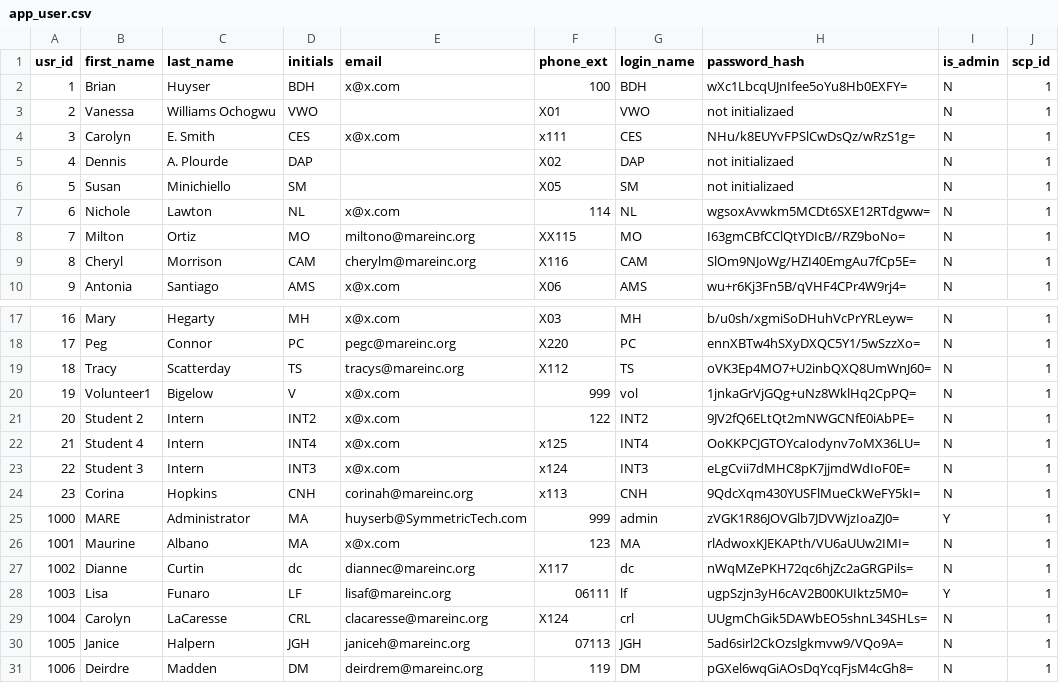
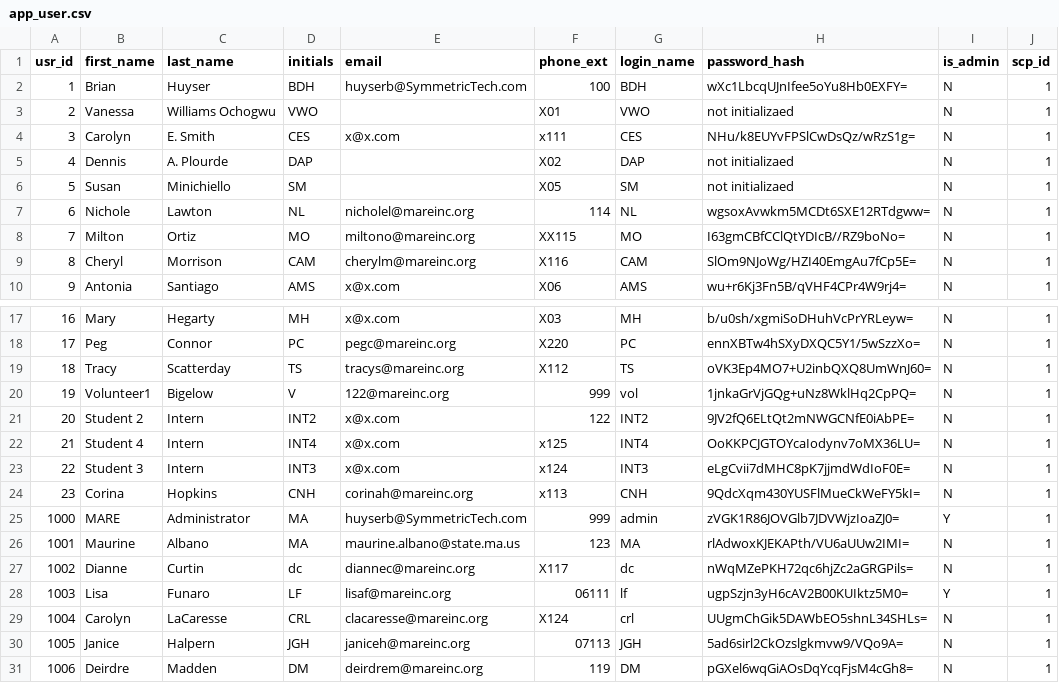
Before and after one commit to mareinc/mare, a CSV file: migration-data/csv-data/app_user.csv, drawn as a sheet; only a part is shown, gaps mark what is left out; the diff covers the shown part only.

```diff
--- a/migration-data/csv-data/app_user.csv
+++ b/migration-data/csv-data/app_user.csv
@@ -1,3 +1,3 @@
 "usr_id","first_name","last_name","initials","email","phone_ext","login_name","password_hash","is_admin","scp_id"
-"1","Brian","Huyser","BDH","x@x.com","100","BDH","wXc1LbcqUJnIfee5oYu8Hb0EXFY=","N","1"
+"1","Brian","Huyser","BDH","huyserb@SymmetricTech.com","100","BDH","wXc1LbcqUJnIfee5oYu8Hb0EXFY=","N","1"
 "2","Vanessa","Williams Ochogwu","VWO","","X01","VWO","not initializaed","N","1"
@@ -6,3 +6,3 @@
 "5","Susan","Minichiello","SM","","X05","SM","not initializaed","N","1"
-"6","Nichole","Lawton","NL","x@x.com","114","NL","wgsoxAvwkm5MCDt6SXE12RTdgww=","N","1"
+"6","Nichole","Lawton","NL","nicholel@mareinc.org","114","NL","wgsoxAvwkm5MCDt6SXE12RTdgww=","N","1"
 "7","Milton","Ortiz","MO","miltono@mareinc.org","XX115","MO","I63gmCBfCClQtYDIcB//RZ9boNo=","N","1"
@@ -19,3 +19,3 @@
 "18","Tracy","Scatterday","TS","tracys@mareinc.org","X112","TS","oVK3Ep4MO7+U2inbQXQ8UmWnJ60=","N","1"
-"19","Volunteer1","Bigelow","V","x@x.com","999","vol","1jnkaGrVjGQg+uNz8WklHq2CpPQ=","N","1"
+"19","Volunteer1","Bigelow","V","122@mareinc.org","999","vol","1jnkaGrVjGQg+uNz8WklHq2CpPQ=","N","1"
 "20","Student 2","Intern","INT2","x@x.com","122","INT2","9JV2fQ6ELtQt2mNWGCNfE0iAbPE=","N","1"
@@ -25,3 +25,3 @@
 "1000","MARE","Administrator","MA","huyserb@SymmetricTech.com","999","admin","zVGK1R86JOVGlb7JDVWjzIoaZJ0=","Y","1"
-"1001","Maurine","Albano","MA","x@x.com","123","MA","rlAdwoxKJEKAPth/VU6aUUw2IMI=","N","1"
+"1001","Maurine","Albano","MA","maurine.albano@state.ma.us","123","MA","rlAdwoxKJEKAPth/VU6aUUw2IMI=","N","1"
 "1002","Dianne","Curtin","dc","diannec@mareinc.org","X117","dc","nWqMZePKH72qc6hjZc2aGRGPils=","N","1"
```
Also changed, not shown: 8 added rows and 13 edited cells elsewhere in this file, migration-data/csv-data/agency.csv, 1 other file.
